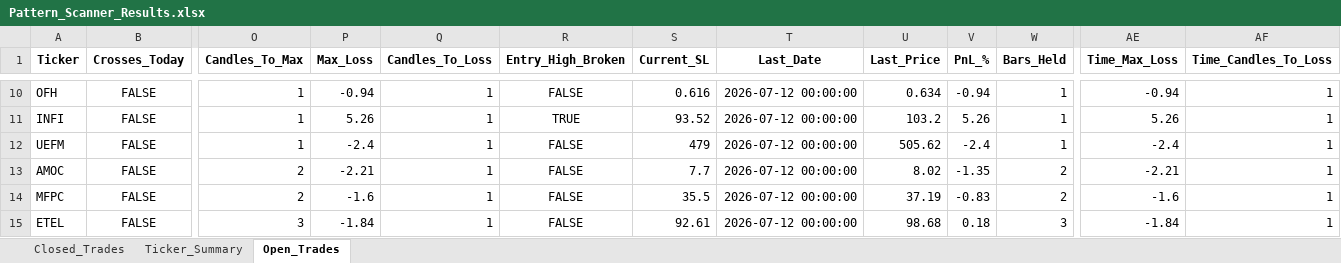
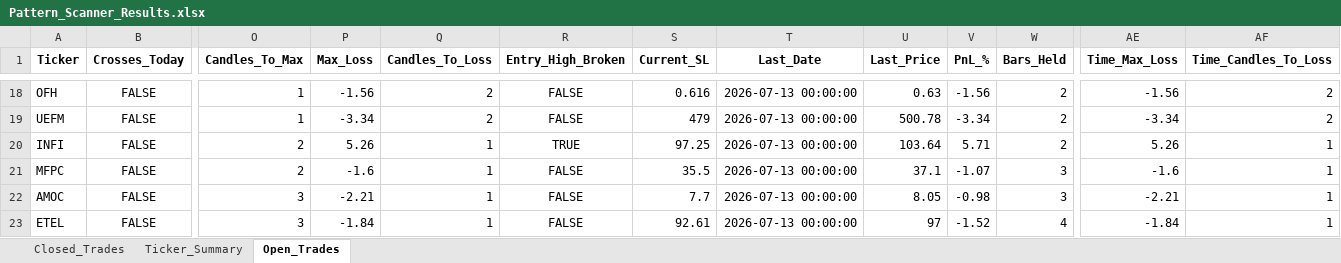
Before and after one commit to vancedmazen-art/stock_dashboard, an Excel workbook: Pattern_Scanner_Results.xlsx, sheet Open_Trades, drawn as a sheet; only a part is shown, gaps mark what is left out; values as stored, in another font and other column widths than the file's, no borders; removed rows and columns are numbered as before the commit, all else as after; rows hold the shown columns only; the diff covers the shown part only; the diff names each change by its address in the sheet, - before the commit and + after, or states it on an @@ line.

```diff
--- a/Pattern_Scanner_Results.xlsx (sheet Open_Trades)
+++ b/Pattern_Scanner_Results.xlsx (sheet Open_Trades)
-P18 (Max_Loss): -0.94
+P18 (Max_Loss): -1.56
-Q18 (Candles_To_Loss): 1
+Q18 (Candles_To_Loss): 2
-T18 (Last_Date): 2026-07-12 00:00:00
+T18 (Last_Date): 2026-07-13 00:00:00
-U18 (Last_Price): 0.634
+U18 (Last_Price): 0.63
-V18 (PnL_%): -0.94
+V18 (PnL_%): -1.56
-W18 (Bars_Held): 1
+W18 (Bars_Held): 2
-AE18 (Time_Max_Loss): -0.94
+AE18 (Time_Max_Loss): -1.56
-AF18 (Time_Candles_To_Loss): 1
+AF18 (Time_Candles_To_Loss): 2
-row 11: INFI | FALSE | 1 | 5.26 | 1 | TRUE | 93.52 | 2026-07-12 00:00:00 | 103.2 | 5.26 | 1 | 5.26 | 1
-P19 (Max_Loss): -2.4
+P19 (Max_Loss): -3.34
-Q19 (Candles_To_Loss): 1
+Q19 (Candles_To_Loss): 2
-T19 (Last_Date): 2026-07-12 00:00:00
+T19 (Last_Date): 2026-07-13 00:00:00
-U19 (Last_Price): 505.62
+U19 (Last_Price): 500.78
-V19 (PnL_%): -2.4
+V19 (PnL_%): -3.34
-W19 (Bars_Held): 1
+W19 (Bars_Held): 2
-AE19 (Time_Max_Loss): -2.4
+AE19 (Time_Max_Loss): -3.34
-AF19 (Time_Candles_To_Loss): 1
+AF19 (Time_Candles_To_Loss): 2
-row 13: AMOC | FALSE | 2 | -2.21 | 1 | FALSE | 7.7 | 2026-07-12 00:00:00 | 8.02 | -1.35 | 2 | -2.21 | 1
+row 20: INFI | FALSE | 2 | 5.26 | 1 | TRUE | 97.25 | 2026-07-13 00:00:00 | 103.64 | 5.71 | 2 | 5.26 | 1
-T21 (Last_Date): 2026-07-12 00:00:00
+T21 (Last_Date): 2026-07-13 00:00:00
-U21 (Last_Price): 37.19
+U21 (Last_Price): 37.1
-V21 (PnL_%): -0.83
+V21 (PnL_%): -1.07
-W21 (Bars_Held): 2
+W21 (Bars_Held): 3
+row 22: AMOC | FALSE | 3 | -2.21 | 1 | FALSE | 7.7 | 2026-07-13 00:00:00 | 8.05 | -0.98 | 3 | -2.21 | 1
-T23 (Last_Date): 2026-07-12 00:00:00
+T23 (Last_Date): 2026-07-13 00:00:00
-U23 (Last_Price): 98.68
+U23 (Last_Price): 97
-V23 (PnL_%): 0.18
+V23 (PnL_%): -1.52
-W23 (Bars_Held): 3
+W23 (Bars_Held): 4
```
Also changed, not shown: 27 added rows, 20 removed rows and 317 edited cells elsewhere in this sheet, sheet Closed_Trades, sheet Ticker_Summary.
